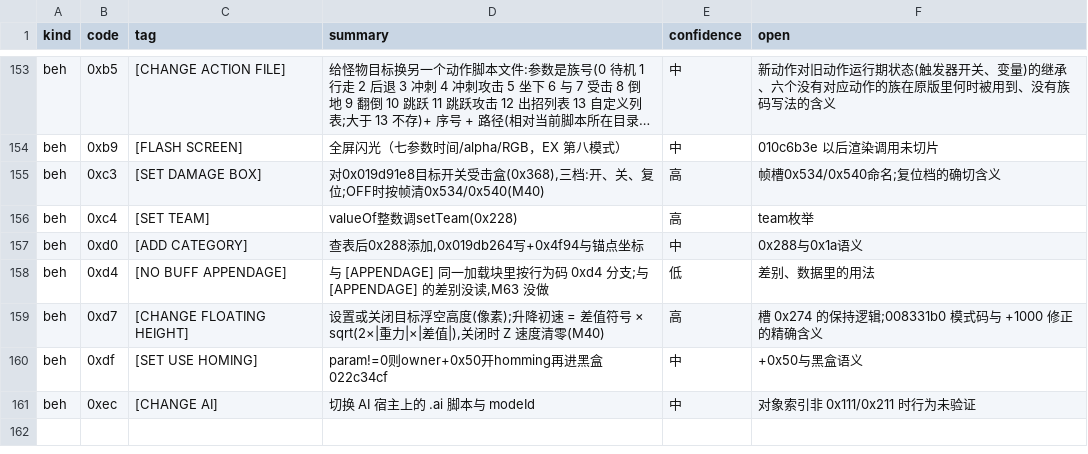
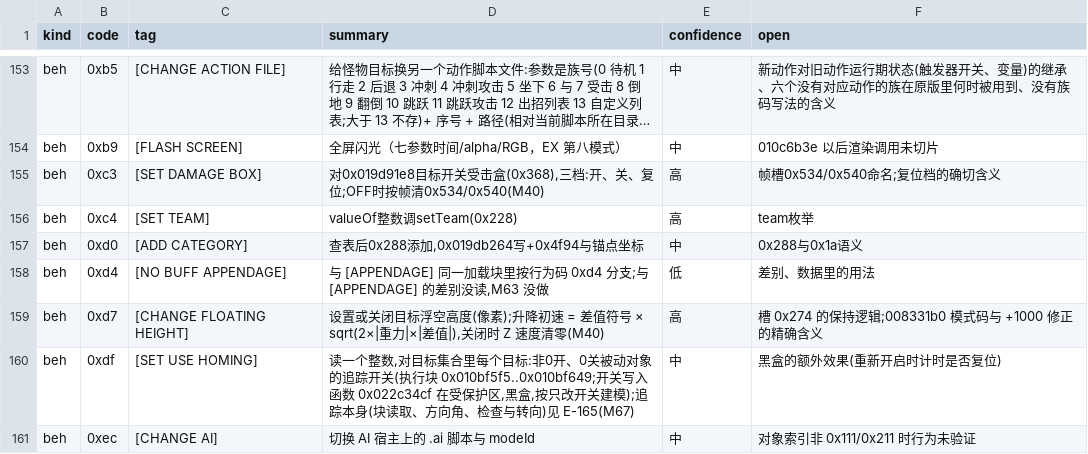
Before and after one commit to WKkCoder/DofUnity, a TSV file: docs/act-semantics.tsv, drawn as a sheet; only a part is shown, gaps mark what is left out; long unchanged cells end in ….

```diff
--- a/docs/act-semantics.tsv
+++ b/docs/act-semantics.tsv
@@ -159,3 +159,3 @@ beh	0xd4	[NO BUFF APPENDAGE]	与 [APPENDAGE] 同一加载块里按行为码 0xd4
 beh	0xd7	[CHANGE FLOATING HEIGHT]	设置或关闭目标浮空高度(像素);升降初速 = 差值符号 × sqrt(2×|重力|×|差值|),关闭时 Z 速度清零(M40)	高	槽 0x274 的保持逻辑;008331b0 模式码与 +1000 修正的精确含义
-beh	0xdf	[SET USE HOMING]	param!=0则owner+0x50开homming再进黑盒022c34cf	中	+0x50与黑盒语义
+beh	0xdf	[SET USE HOMING]	读一个整数,对目标集合里每个目标:非0开、0关被动对象的追踪开关(执行块 0x010bf5f5..0x010bf649;开关写入函数 0x022c34cf 在受保护区,黑盒,按只改开关建模);追踪本身(块读取、方向角、检查与转向)见 E-165(M67)	中	黑盒的额外效果(重新开启时计时是否复位)
 beh	0xec	[CHANGE AI]	切换 AI 宿主上的 .ai 脚本与 modeId	中	对象索引非 0x111/0x211 时行为未验证
```
Also changed, not shown: 22 other files.
